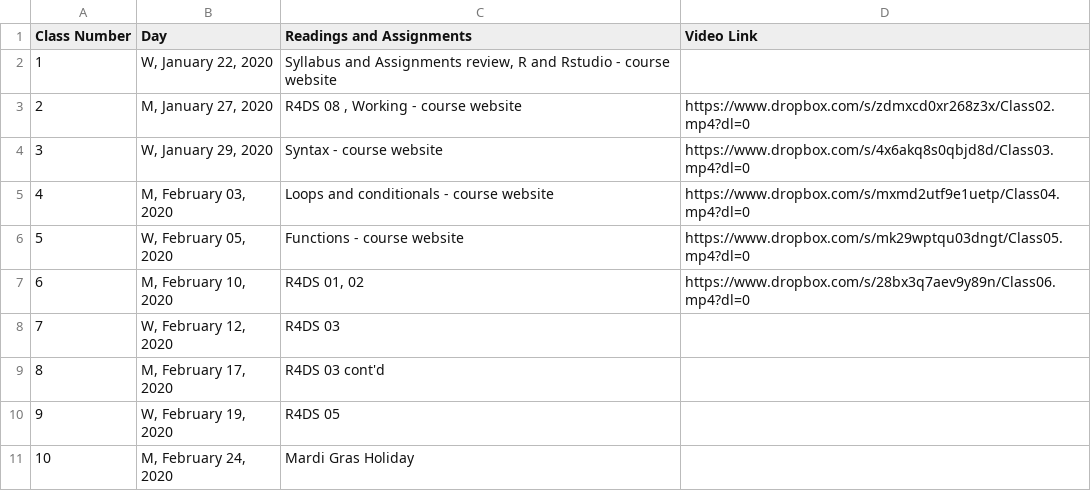
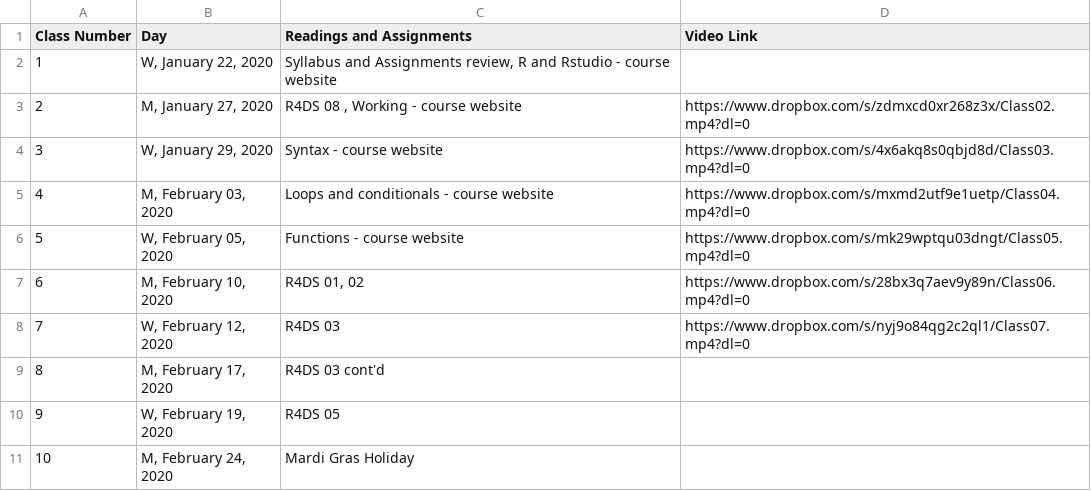
Before and after one commit to rtleaf/R-shortcourse, a CSV file: Course Schedule.csv, drawn as a sheet; only a part is shown.

Commit message:
Weekly video upload commit

```diff
--- a/Course Schedule.csv
+++ b/Course Schedule.csv
@@ -7,3 +7,3 @@ Class Number,Day,Readings and Assignments,Video Link
 6,"M, February 10, 2020","R4DS 01, 02",https://www.dropbox.com/s/28bx3q7aev9y89n/Class06.mp4?dl=0
-7,"W, February 12, 2020",R4DS 03,
+7,"W, February 12, 2020",R4DS 03,https://www.dropbox.com/s/nyj9o84qg2c2ql1/Class07.mp4?dl=0
 8,"M, February 17, 2020",R4DS 03 cont'd,
```
Also changed, not shown: 3 other files.
